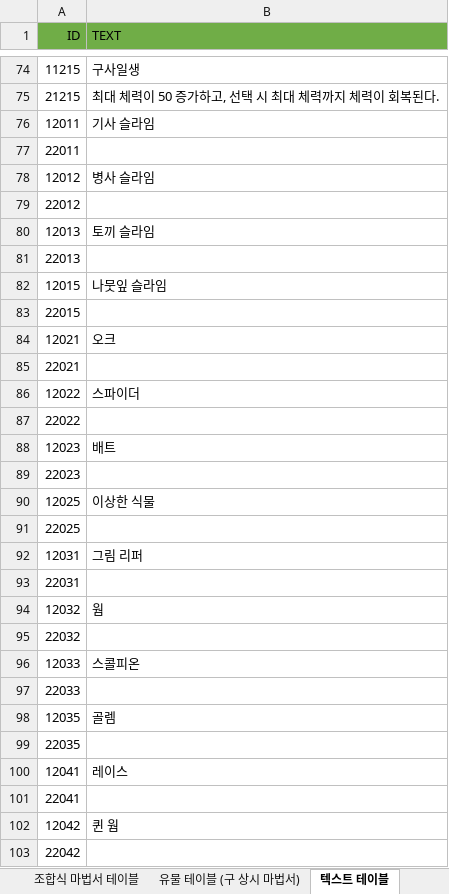
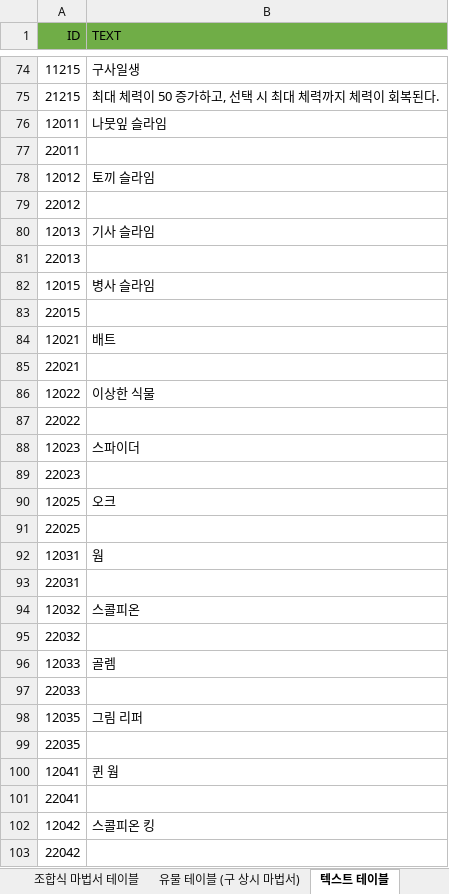
Before and after one commit to somersolt/Wizard-of-Dice, an Excel workbook: 위저드 오브 다이스 데이터 테이블 ver 1.4.xlsx, sheet 텍스트 테이블, drawn as a sheet; only a part is shown, gaps mark what is left out; values as stored, in another font and other column widths than the file's, no borders; the diff covers the shown part only; the diff names each change by its address in the sheet, - before the commit and + after, or states it on an @@ line.

```diff
--- a/위저드 오브 다이스 데이터 테이블 ver 1.4.xlsx (sheet 텍스트 테이블)
+++ b/위저드 오브 다이스 데이터 테이블 ver 1.4.xlsx (sheet 텍스트 테이블)
-B76 (TEXT): 기사 슬라임
+B76 (TEXT): 나뭇잎 슬라임
-B78 (TEXT): 병사 슬라임
+B78 (TEXT): 토끼 슬라임
-B80 (TEXT): 토끼 슬라임
+B80 (TEXT): 기사 슬라임
-B82 (TEXT): 나뭇잎 슬라임
+B82 (TEXT): 병사 슬라임
-B84 (TEXT): 오크
+B84 (TEXT): 배트
-B86 (TEXT): 스파이더
+B86 (TEXT): 이상한 식물
-B88 (TEXT): 배트
+B88 (TEXT): 스파이더
-B90 (TEXT): 이상한 식물
+B90 (TEXT): 오크
-B92 (TEXT): 그림 리퍼
+B92 (TEXT): 웜
-B94 (TEXT): 웜
+B94 (TEXT): 스콜피온
-B96 (TEXT): 스콜피온
+B96 (TEXT): 골렘
-B98 (TEXT): 골렘
+B98 (TEXT): 그림 리퍼
-B100 (TEXT): 레이스
+B100 (TEXT): 퀸 웜
-B102 (TEXT): 퀸 웜
+B102 (TEXT): 스콜피온 킹
```
Also changed, not shown: 18 edited cells elsewhere in this sheet, sheet 몬스터 테이블, sheet 조합식 마법서 테이블, 3 other files.
